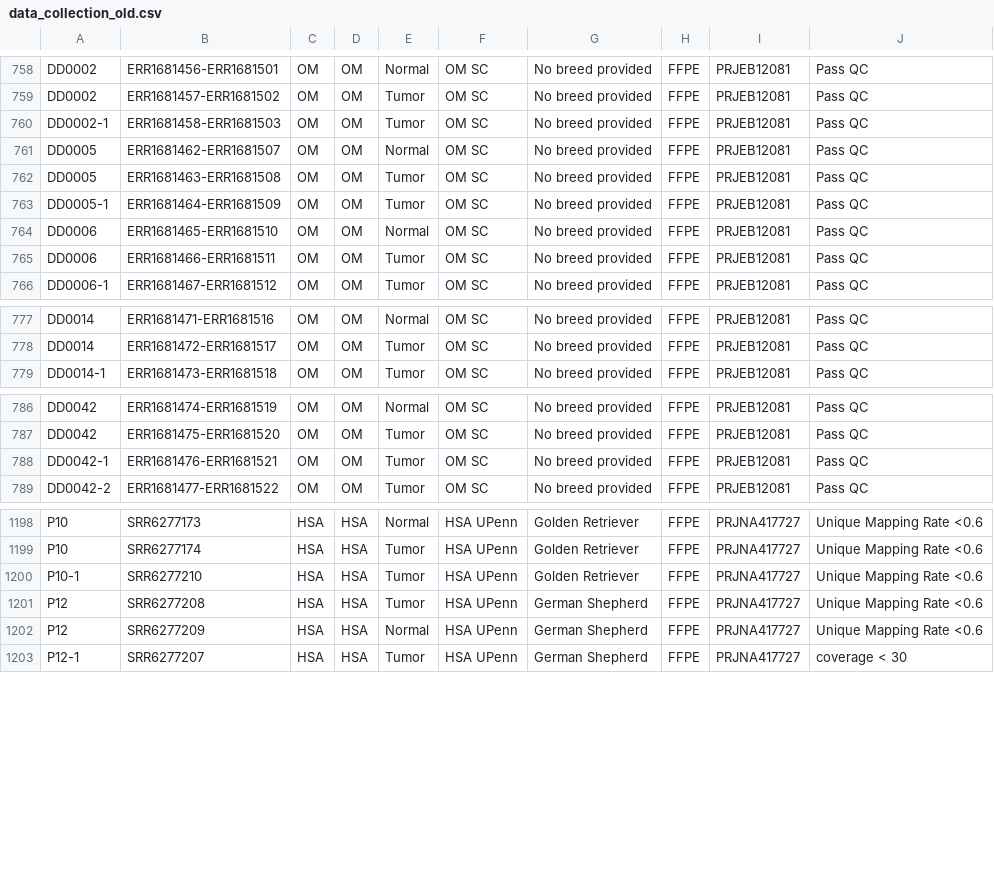
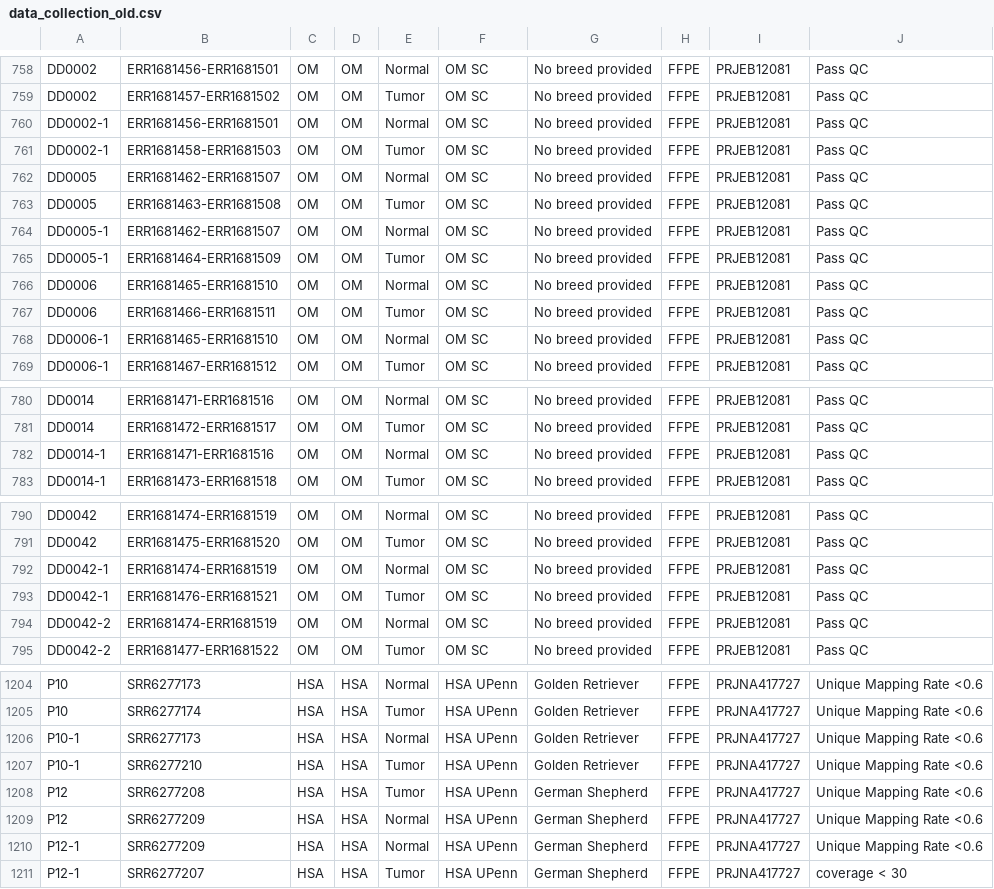
Before and after one commit to JingxuanChen7/canine_tumor_wes, a CSV file: metadata/data_collection_old.csv, drawn as a sheet; only a part is shown, gaps mark what is left out; the diff names each change by its address in the sheet, - before the commit and + after, or states it on an @@ line.

Commit message:
dupliacte normal for proper pair

```diff
--- a/metadata/data_collection_old.csv
+++ b/metadata/data_collection_old.csv
+row 760: DD0002-1 | ERR1681456-ERR1681501 | OM | OM | Normal | OM SC | No breed provided | FFPE | PRJEB12081 | Pass QC
+row 764: DD0005-1 | ERR1681462-ERR1681507 | OM | OM | Normal | OM SC | No breed provided | FFPE | PRJEB12081 | Pass QC
+row 768: DD0006-1 | ERR1681465-ERR1681510 | OM | OM | Normal | OM SC | No breed provided | FFPE | PRJEB12081 | Pass QC
+row 782: DD0014-1 | ERR1681471-ERR1681516 | OM | OM | Normal | OM SC | No breed provided | FFPE | PRJEB12081 | Pass QC
+row 792: DD0042-1 | ERR1681474-ERR1681519 | OM | OM | Normal | OM SC | No breed provided | FFPE | PRJEB12081 | Pass QC
+row 794: DD0042-2 | ERR1681474-ERR1681519 | OM | OM | Normal | OM SC | No breed provided | FFPE | PRJEB12081 | Pass QC
+row 1206: P10-1 | SRR6277173 | HSA | HSA | Normal | HSA UPenn | Golden Retriever | FFPE | PRJNA417727 | Unique Mapping Rate <0.6
+row 1210: P12-1 | SRR6277209 | HSA | HSA | Normal | HSA UPenn | German Shepherd | FFPE | PRJNA417727 | Unique Mapping Rate <0.6
```
